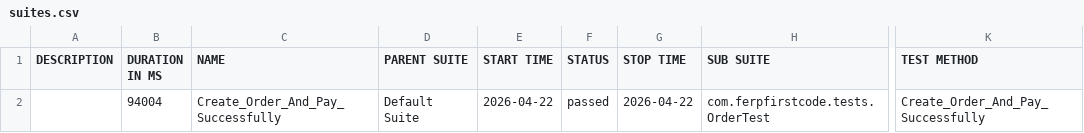
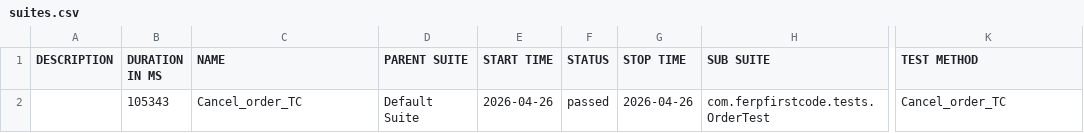
Before and after one commit to teamtester60-code/Full-Test-Case, a CSV file: test-output/full-report/data/suites.csv, drawn as a sheet; only a part is shown, gaps mark what is left out; the diff names each change by its address in the sheet, - before the commit and + after, or states it on an @@ line.

```diff
--- a/test-output/full-report/data/suites.csv
+++ b/test-output/full-report/data/suites.csv
-B2 (DURATION IN MS): 94004
+B2 (DURATION IN MS): 105343
-C2 (NAME): Create_Order_And_Pay_Successfully
+C2 (NAME): Cancel_order_TC
-E2 (START TIME): 2026-04-22
+E2 (START TIME): 2026-04-26
-G2 (STOP TIME): 2026-04-22
+G2 (STOP TIME): 2026-04-26
-K2 (TEST METHOD): Create_Order_And_Pay_Successfully
+K2 (TEST METHOD): Cancel_order_TC
```
Also changed, not shown: 25 other files.
